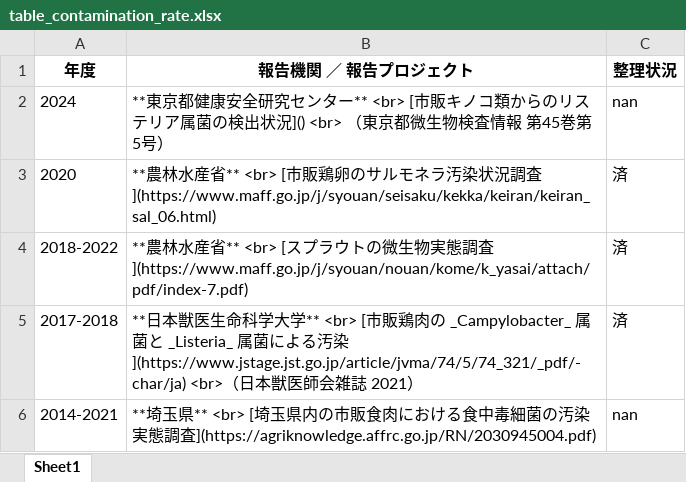
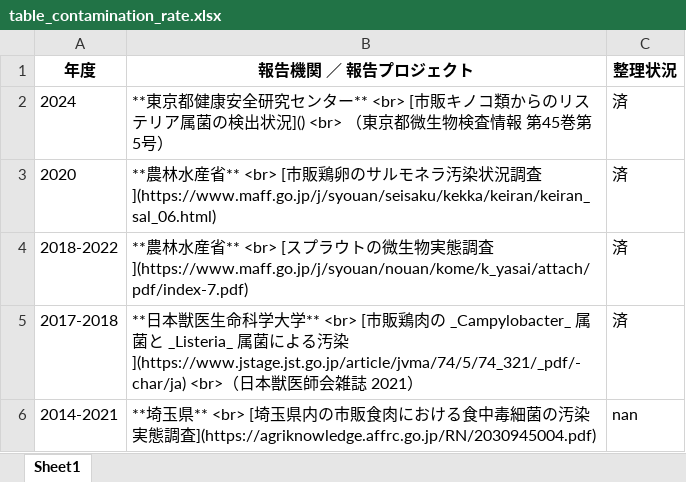
Before and after one commit to kento-koyama/food_micro_data_risk, an Excel workbook: tables/table_contamination_rate.xlsx, sheet Sheet1, drawn as a sheet; only a part is shown; values as stored, in another font and other column widths than the file's, no borders; the diff names each change by its address in the sheet, - before the commit and + after, or states it on an @@ line.

Commit message:
Update table_contamination_rate.xlsx

```diff
--- a/tables/table_contamination_rate.xlsx (sheet Sheet1)
+++ b/tables/table_contamination_rate.xlsx (sheet Sheet1)
-C2 (整理状況): nan
+C2 (整理状況): 済
```
